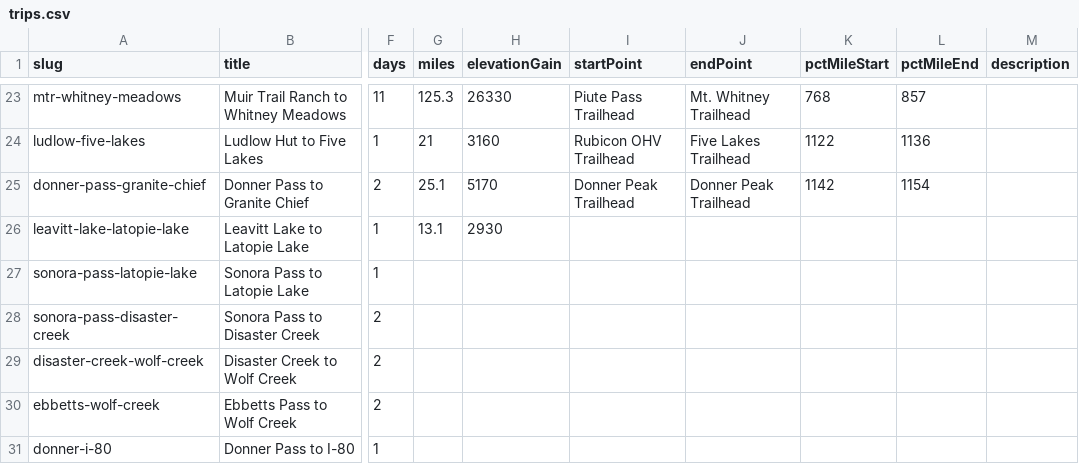
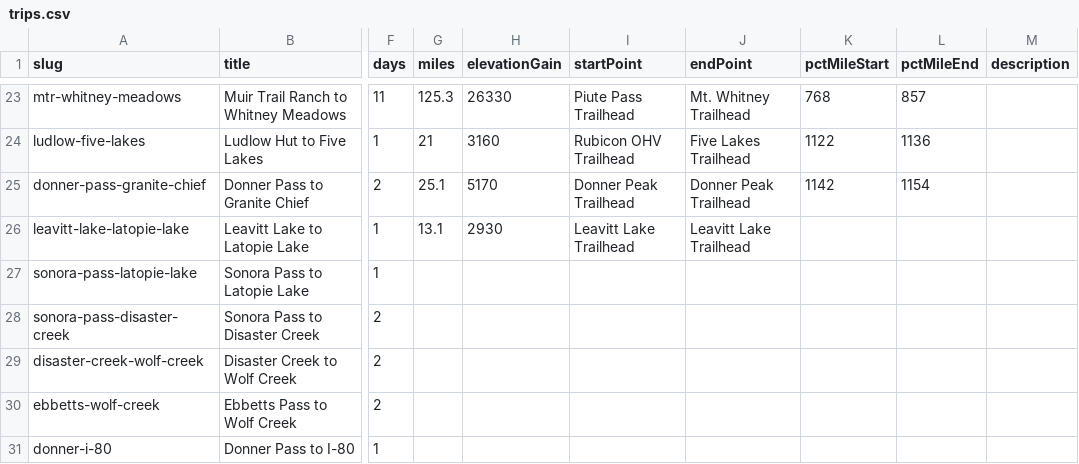
Before and after one commit to johnluckenbach-sys/pct-sierra, a CSV file: src/data/trips.csv, drawn as a sheet; only a part is shown, gaps mark what is left out; the diff names each change by its address in the sheet, - before the commit and + after, or states it on an @@ line.

Commit message:
Auto-sync trips data from Google Sheet

```diff
--- a/src/data/trips.csv
+++ b/src/data/trips.csv
-I26 (startPoint): (empty)
+I26 (startPoint): Leavitt Lake Trailhead
-J26 (endPoint): (empty)
+J26 (endPoint): Leavitt Lake Trailhead
```
